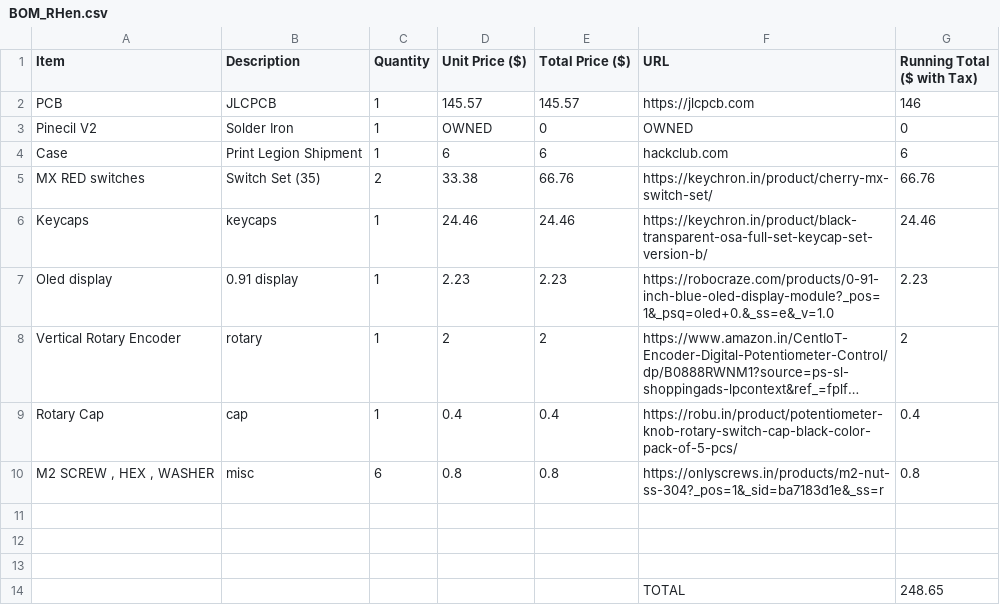
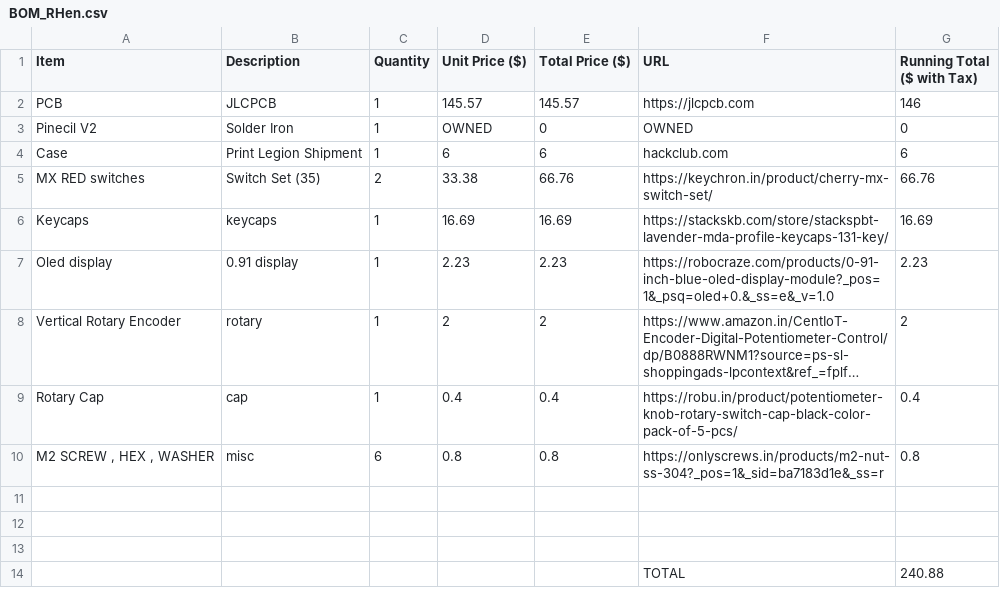
Before and after one commit to Enderman8843/Rhenium, a CSV file: BOM_RHen.csv, drawn as a sheet; long unchanged cells end in ….

Commit message:
Update BOM_RHen.csv

```diff
--- a/BOM_RHen.csv
+++ b/BOM_RHen.csv
@@ -5,3 +5,3 @@ Case,Print Legion Shipment ,1,6,6,hackclub.com,6
 MX RED switches,Switch Set (35),2,33.38,66.76,https://keychron.in/product/cherry-mx-switch-set/,66.76
-Keycaps,keycaps,1,24.46,24.46,https://keychron.in/product/black-transparent-osa-full-set-keycap-set-version-b/,24.46
+Keycaps,keycaps,1,16.69,16.69,https://stackskb.com/store/stackspbt-lavender-mda-profile-keycaps-131-key/,16.69
 Oled display,0.91 display,1,2.23,2.23,https://robocraze.com/products/0-91-inch-blue-oled-display-module?_pos=1&_psq=oled+0.&_ss=e&_v=1.0,2.23
@@ -13,2 +13,2 @@ Rotary Cap,cap,1,0.4,0.4,https://robu.in/product/potentiometer-knob-rotary-switc
 ,,,,,,
-,,,,,TOTAL,248.65
+,,,,,TOTAL,240.88
```
